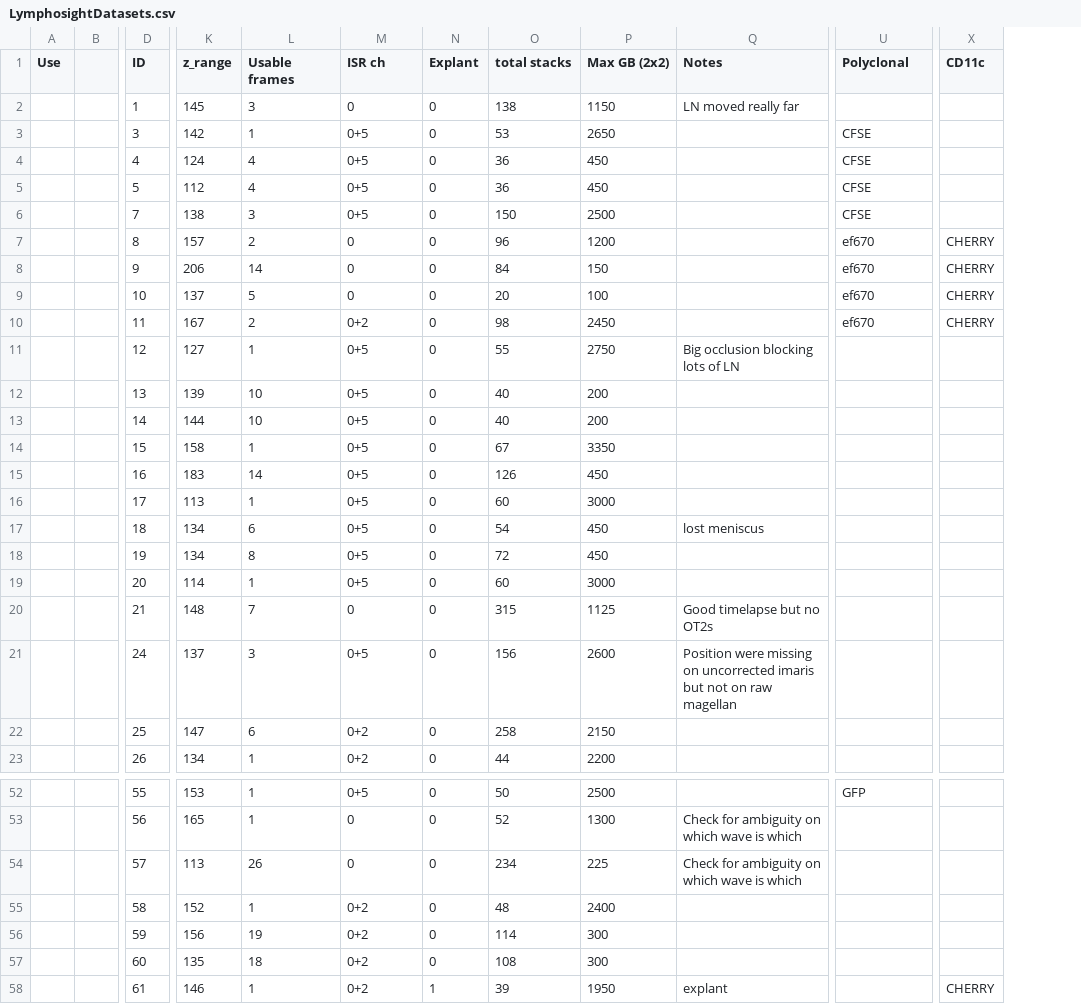
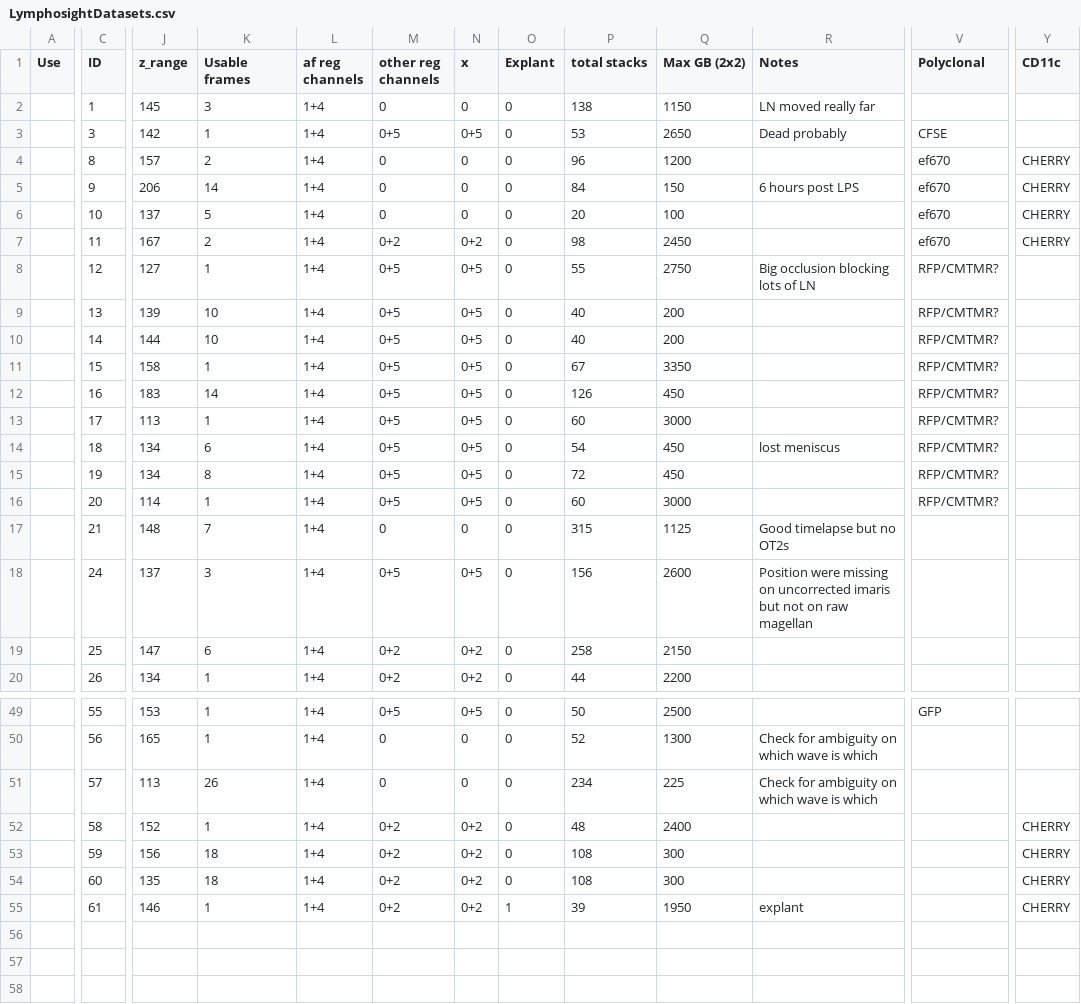
Before and after one commit to henrypinkard/ImmunoTracker, a CSV file: LymphosightDatasets.csv, drawn as a sheet; only a part is shown, gaps mark what is left out; removed rows and columns are numbered as before the commit, all else as after; rows hold the shown columns only; the diff covers the shown part only; the diff names each change by its address in the sheet, - before the commit and + after, or states it on an @@ line.

```diff
--- a/LymphosightDatasets.csv
+++ b/LymphosightDatasets.csv
-column B, empty
+column L (af reg channels), rows 2-20: all 1+4; rows 49-55: all 1+4
+column N (x), rows 2-20: 0 | 0+5 | 0 | 0 | 0 | 0+2 | 0+5 | 0+5 | 0+5 | 0+5 | 0+5 | 0+5 | 0+5 | 0+5 | 0+5 | 0 | 0+5 | 0+2 | 0+2; rows 49-55: 0+5 | 0 | 0 | 0+2 | 0+2 | 0+2 | 0+2
-M1: ISR ch
+M1: other reg channels
-R3 (Notes): (empty)
+R3 (Notes): Dead probably
-row 4:  |  | 4 | 124 | 4 | 0+5 | 0 | 36 | 450 |  | CFSE
-row 5:  |  | 5 | 112 | 4 | 0+5 | 0 | 36 | 450 |  | CFSE
-row 6:  |  | 7 | 138 | 3 | 0+5 | 0 | 150 | 2500 |  | CFSE
-R5 (Notes): (empty)
+R5 (Notes): 6 hours post LPS
-V8:V16 (Polyclonal): (empty)
+V8:V16 (Polyclonal): RFP/CMTMR?
-Y52:Y54 (CD11c): (empty)
+Y52:Y54 (CD11c): CHERRY
-K53 (Usable frames): 19
+K53 (Usable frames): 18
-P53 (total stacks): 114
+P53 (total stacks): 108
```
Also changed, not shown: 2 edited cells elsewhere in this file, 3 other files.
